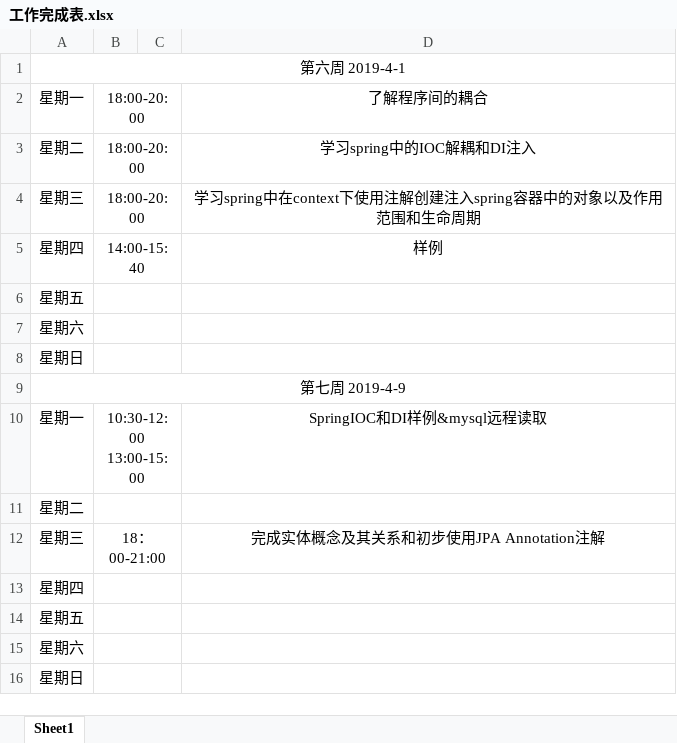
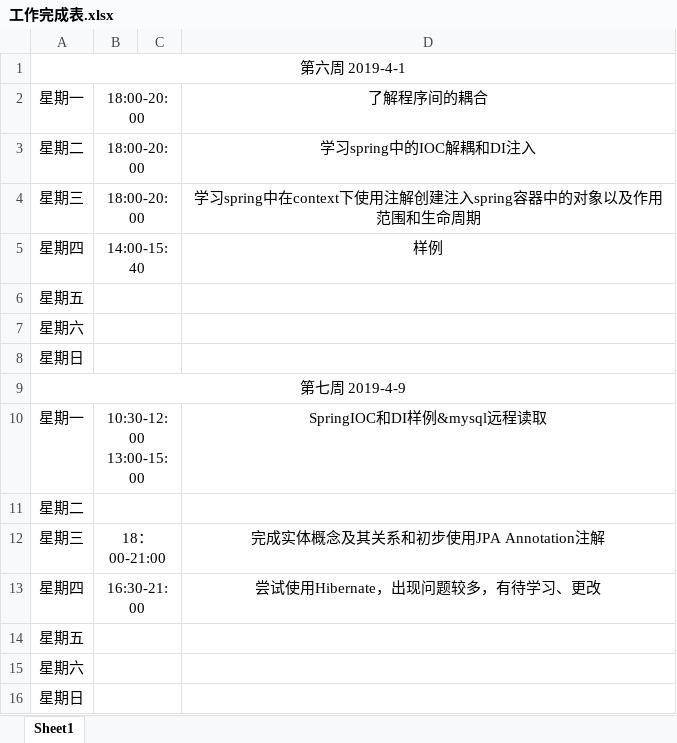
Before and after one commit to ly934060690/OSALS, an Excel workbook: 201708044207XPJ/工作完成表.xlsx, sheet Sheet1, drawn as a sheet; values as stored, in another font and other column widths than the file's, no borders; the diff names each change by its address in the sheet, - before the commit and + after, or states it on an @@ line.

```diff
--- a/201708044207XPJ/工作完成表.xlsx (sheet Sheet1)
+++ b/201708044207XPJ/工作完成表.xlsx (sheet Sheet1)
-B13: (empty)
+B13: 16:30-21:00
-D13: (empty)
+D13: 尝试使用Hibernate，出现问题较多，有待学习、更改
```
Also changed, not shown: 34 other files.
